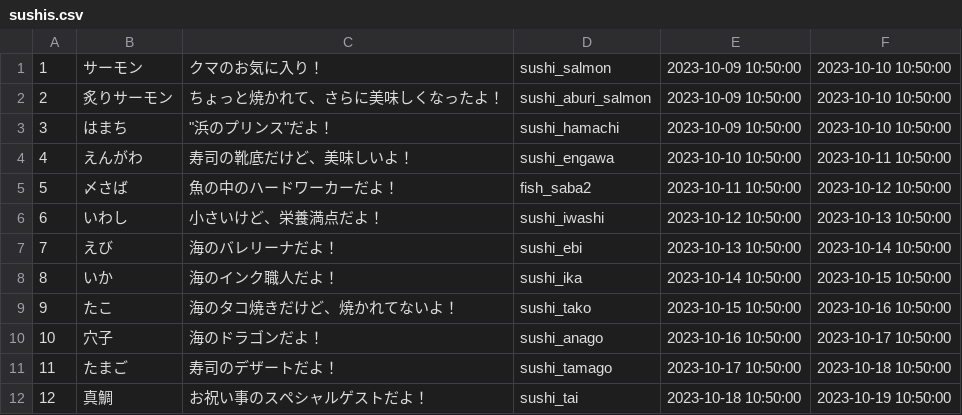
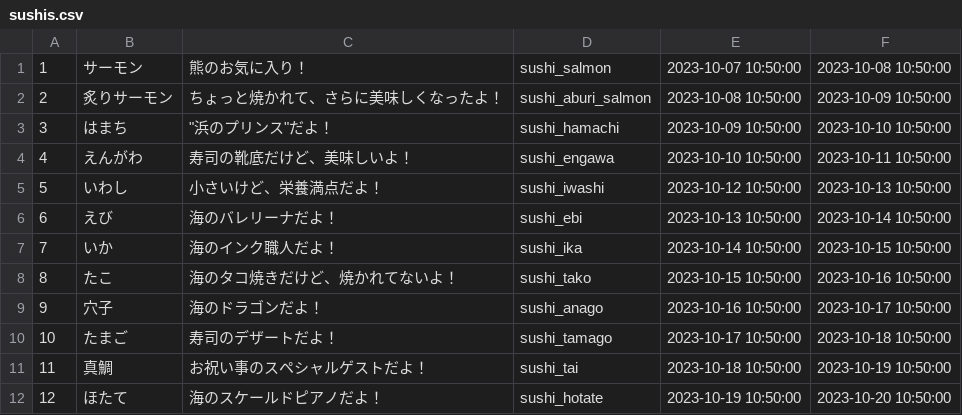
Before and after one commit to super-appy/sushi_roulette, a CSV file: sushis.csv, drawn as a sheet; only a part is shown; the shorter side is filled out with more unchanged rows; removed rows and columns are numbered as before the commit, all else as after; the diff names each change by its address in the sheet, - before the commit and + after, or states it on an @@ line.

```diff
--- a/sushis.csv
+++ b/sushis.csv
-C1: クマのお気に入り！
+C1: 熊のお気に入り！
-E1: 2023-10-09 10:50:00
+E1: 2023-10-07 10:50:00
-F1: 2023-10-10 10:50:00
+F1: 2023-10-08 10:50:00
-E2: 2023-10-09 10:50:00
+E2: 2023-10-08 10:50:00
-F2: 2023-10-10 10:50:00
+F2: 2023-10-09 10:50:00
-row 5: 5 | 〆さば | 魚の中のハードワーカーだよ！ | fish_saba2 | 2023-10-11 10:50:00 | 2023-10-12 10:50:00
@@ column A renumbered from row 5 down @@
```
Also changed, not shown: 1 other file.
